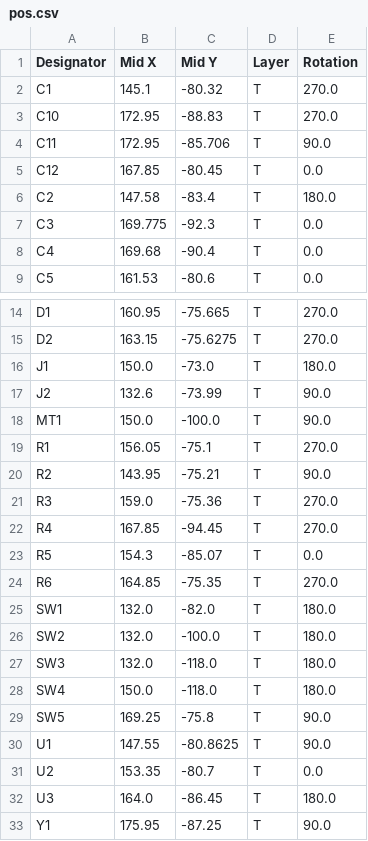
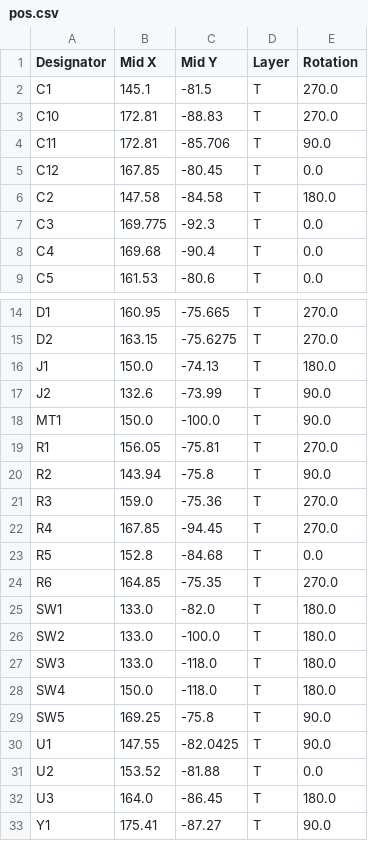
Before and after one commit to charypar/embedded-playground, a CSV file: spinny/hardware/production/pos.csv, drawn as a sheet; only a part is shown, gaps mark what is left out.

```diff
--- a/spinny/hardware/production/pos.csv
+++ b/spinny/hardware/production/pos.csv
@@ -1,7 +1,7 @@
 Designator,Mid X,Mid Y,Layer,Rotation
-C1,145.1,-80.32,T,270.0
-C10,172.95,-88.83,T,270.0
-C11,172.95,-85.706,T,90.0
+C1,145.1,-81.5,T,270.0
+C10,172.81,-88.83,T,270.0
+C11,172.81,-85.706,T,90.0
 C12,167.85,-80.45,T,0.0
-C2,147.58,-83.4,T,180.0
+C2,147.58,-84.58,T,180.0
 C3,169.775,-92.3,T,0.0
@@ -15,19 +15,19 @@ D1,160.95,-75.665,T,270.0
 D2,163.15,-75.6275,T,270.0
-J1,150.0,-73.0,T,180.0
+J1,150.0,-74.13,T,180.0
 J2,132.6,-73.99,T,90.0
 MT1,150.0,-100.0,T,90.0
-R1,156.05,-75.1,T,270.0
-R2,143.95,-75.21,T,90.0
+R1,156.05,-75.81,T,270.0
+R2,143.94,-75.8,T,90.0
 R3,159.0,-75.36,T,270.0
 R4,167.85,-94.45,T,270.0
-R5,154.3,-85.07,T,0.0
+R5,152.8,-84.68,T,0.0
 R6,164.85,-75.35,T,270.0
-SW1,132.0,-82.0,T,180.0
-SW2,132.0,-100.0,T,180.0
-SW3,132.0,-118.0,T,180.0
+SW1,133.0,-82.0,T,180.0
+SW2,133.0,-100.0,T,180.0
+SW3,133.0,-118.0,T,180.0
 SW4,150.0,-118.0,T,180.0
 SW5,169.25,-75.8,T,90.0
-U1,147.55,-80.8625,T,90.0
-U2,153.35,-80.7,T,0.0
+U1,147.55,-82.0425,T,90.0
+U2,153.52,-81.88,T,0.0
 U3,164.0,-86.45,T,180.0
-Y1,175.95,-87.25,T,90.0
+Y1,175.41,-87.27,T,90.0
```
Also changed, not shown: 19 other files.
